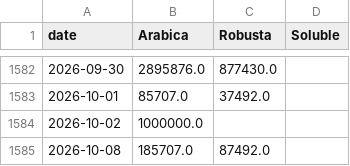
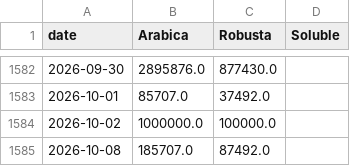
Before and after one commit to virataryaa/Daily-Cecafe, a CSV file: Database/cecafe_daily.csv, drawn as a sheet; only a part is shown, gaps mark what is left out.

Commit message:
Entry 2026-10-02 via dashboard | Arabica 1,000,000 | Robusta 100,000 | Soluble -

```diff
--- a/Database/cecafe_daily.csv
+++ b/Database/cecafe_daily.csv
@@ -1583,3 +1583,3 @@ date,Arabica,Robusta,Soluble
 2026-10-01,85707.0,37492.0,
-2026-10-02,1000000.0,,
+2026-10-02,1000000.0,100000.0,
 2026-10-08,185707.0,87492.0,
```
